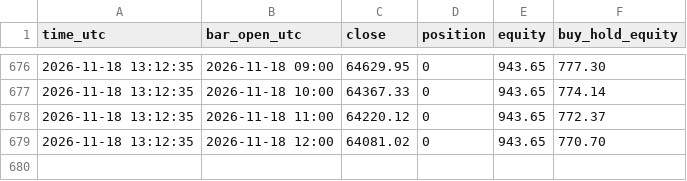
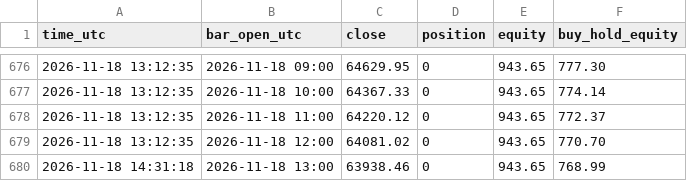
Before and after one commit to williamdurham1971/OpenOSINT, a CSV file: btc-bot/paper_state/lab_patterns_1h_equity.csv, drawn as a sheet; only a part is shown, gaps mark what is left out; the diff names each change by its address in the sheet, - before the commit and + after, or states it on an @@ line.

```diff
--- a/btc-bot/paper_state/lab_patterns_1h_equity.csv
+++ b/btc-bot/paper_state/lab_patterns_1h_equity.csv
+row 680: 2026-11-18 14:31:18 | 2026-11-18 13:00 | 63938.46 | 0 | 943.65 | 768.99
```
Also changed, not shown: btc-bot/paper_state/lab_donchian_1h_equity.csv, btc-bot/paper_state/lab_symtri_1h_equity.csv, 4 other files.
